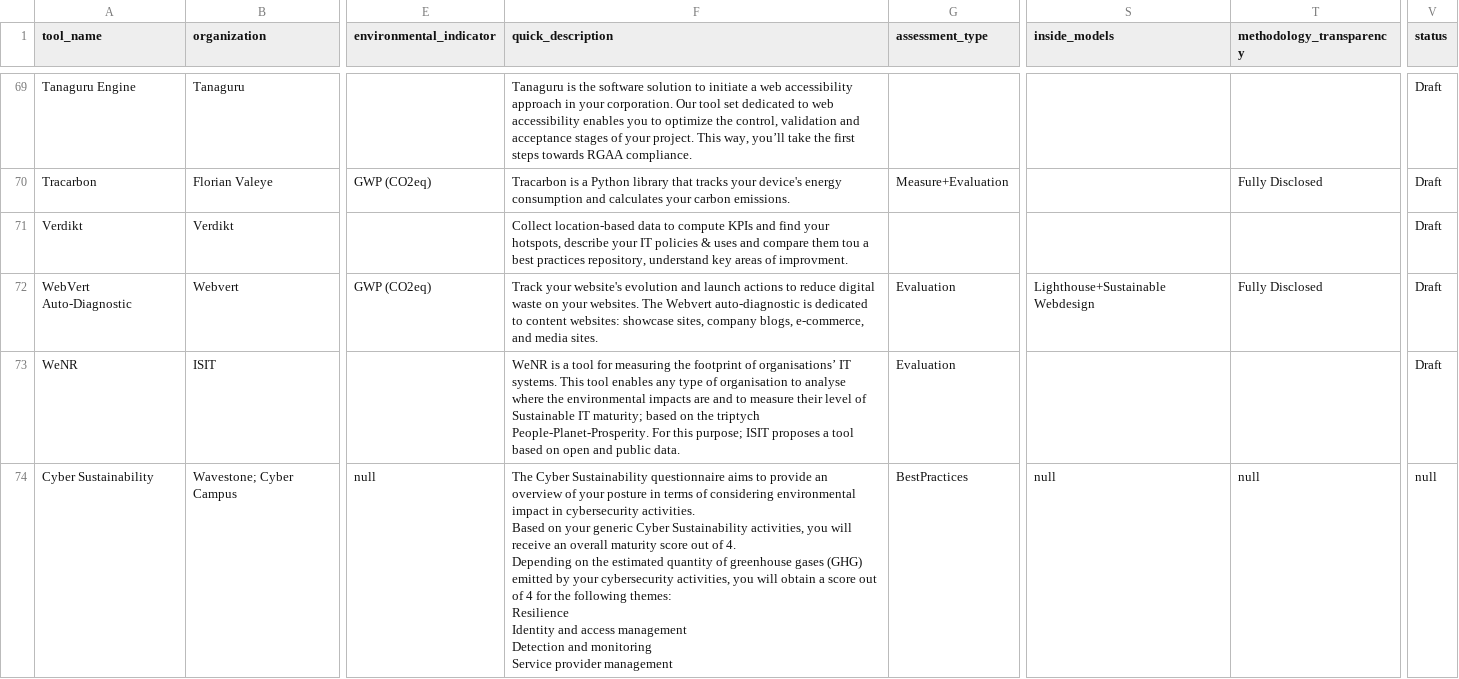
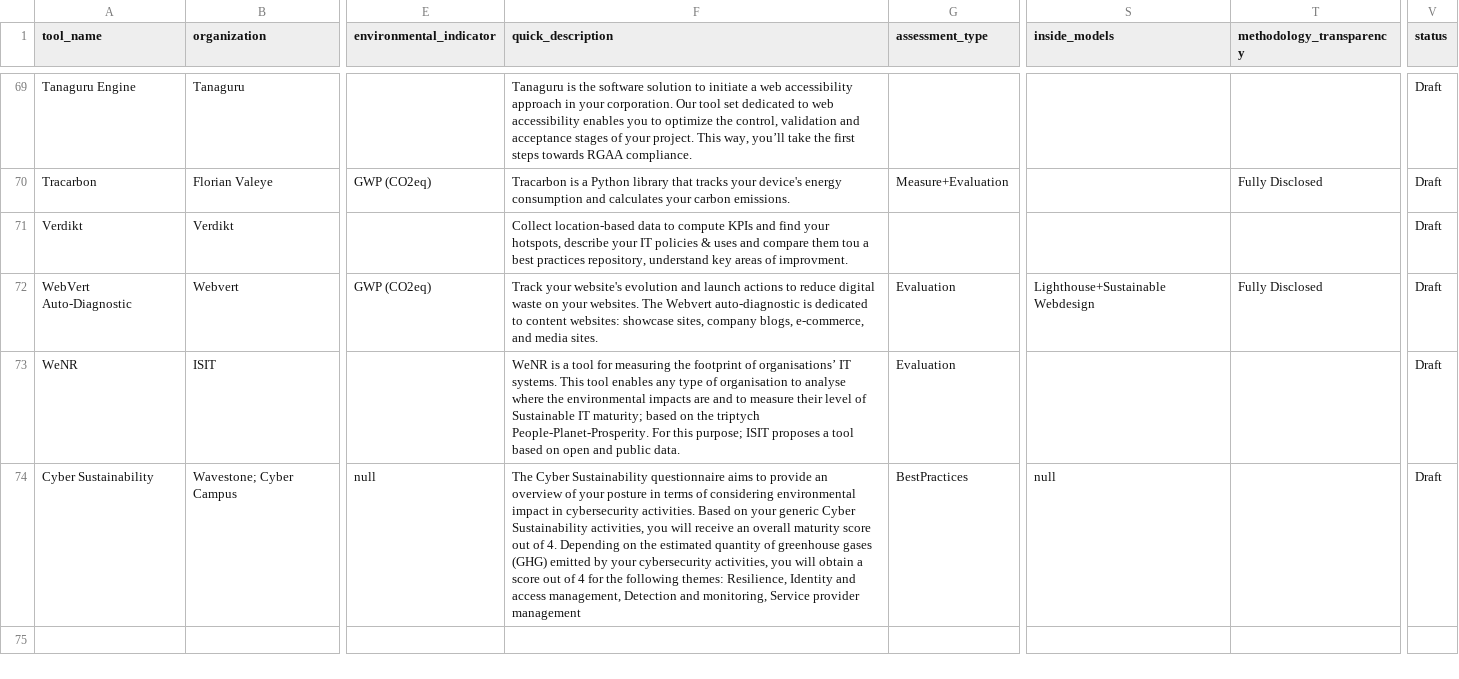
Before and after one commit to ju3ouz4n/ict-sustainability-tools, a CSV file: ictst/data/tools.csv, drawn as a sheet; only a part is shown, gaps mark what is left out; ↵ is a line break in a cell; the diff names each change by its address in the sheet, - before the commit and + after, or states it on an @@ line.

Commit message:
fix: avoid multi lines comments in the data file

```diff
--- a/ictst/data/tools.csv
+++ b/ictst/data/tools.csv
-F74 (quick_description): …following themes: ↵ Resilience ↵ Identity and access management ↵ Detection and monitoring ↵ Service provider…
+F74 (quick_description): …following themes: Resilience, Identity and access management, Detection and monitoring, Service provider…
-T74 (methodology_transparency): null
+T74 (methodology_transparency): (empty)
-V74 (status): null
+V74 (status): Draft
```
